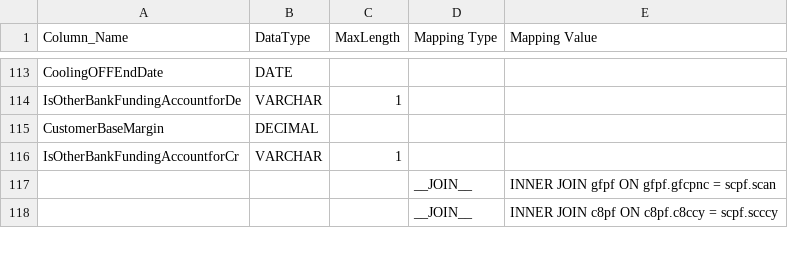
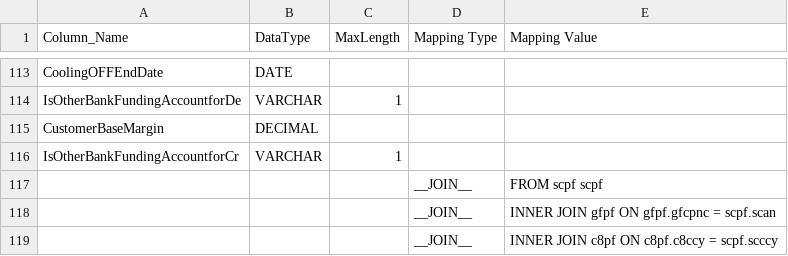
Before and after one commit to ennovatenow/precision-100-migration-templates, a TSV file: mixed-eq3-essence/containers/transform-eq3-essence-casa/casa.tsv, drawn as a sheet; only a part is shown, gaps mark what is left out; the diff names each change by its address in the sheet, - before the commit and + after, or states it on an @@ line.

Commit message:
Update casa.tsv

```diff
--- a/mixed-eq3-essence/containers/transform-eq3-essence-casa/casa.tsv
+++ b/mixed-eq3-essence/containers/transform-eq3-essence-casa/casa.tsv
+row 117:  |  |  | __JOIN__ | FROM scpf scpf
```
